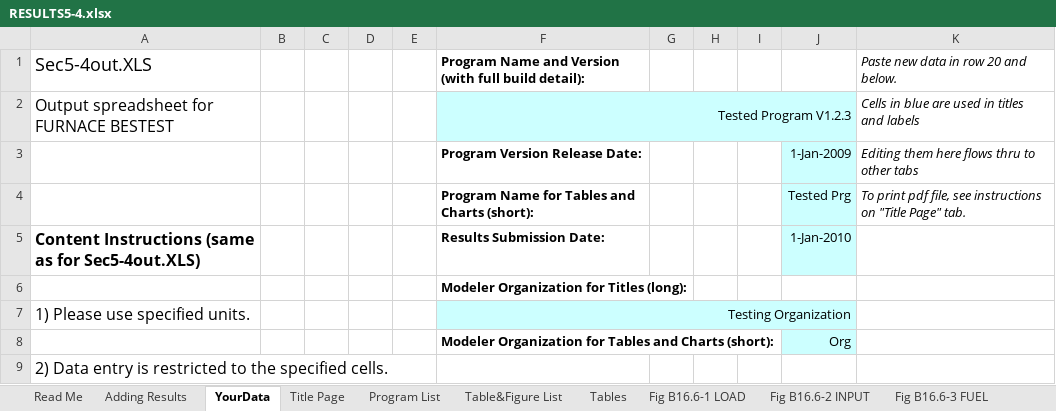
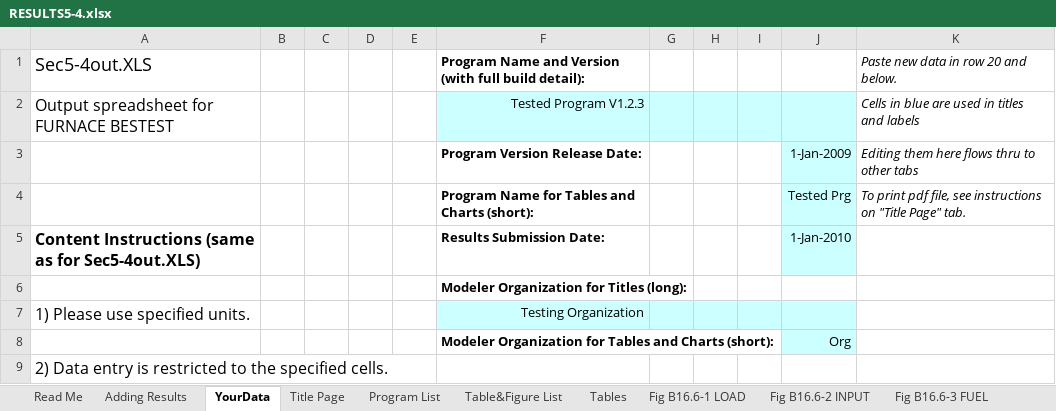
Before and after one commit to NREL/BESTEST-GSR-ARCHIVE, an Excel workbook: results/RESULTS5-4.xlsx, sheet YourData, drawn as a sheet; only a part is shown; values as stored, in another font and other column widths than the file's, no borders; the diff names each change by its address in the sheet, - before the commit and + after, or states it on an @@ line.

```diff
--- a/results/RESULTS5-4.xlsx (sheet YourData)
+++ b/results/RESULTS5-4.xlsx (sheet YourData)
-F2:J2 merged
-F7:J7 merged
```
Also changed, not shown: sheet A, sheet Q-Chart Data, sheet Tables, charts or pictures, integration_testing/projects/bestest_CE01.xlsx, results/RESULTS5-2A.xlsx, 8 other files.
